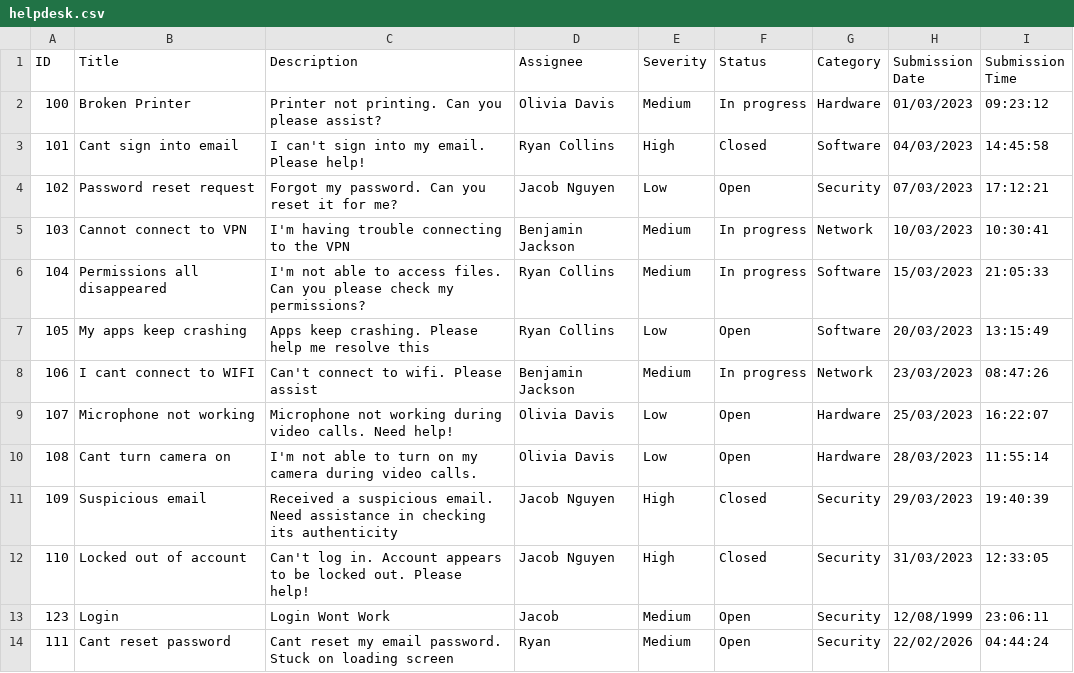
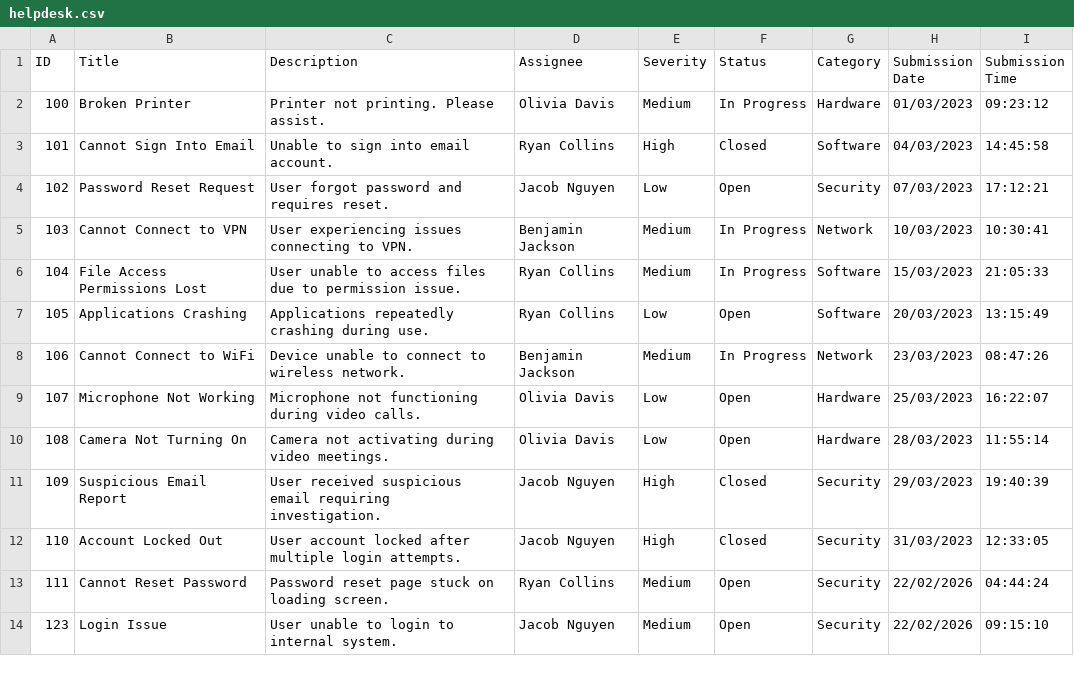
Before and after one commit to tech5hu/helpdesk-ticket-system, a CSV file: data/helpdesk.csv, drawn as a sheet.

Commit message:
Cleaned up helpdesk CSV data and fixed inconsistencies

```diff
--- a/data/helpdesk.csv
+++ b/data/helpdesk.csv
@@ -1,14 +1,14 @@
 ID,Title,Description,Assignee,Severity,Status,Category,Submission Date,Submission Time
-100,Broken Printer,Printer not printing. Can you please assist?,Olivia Davis,Medium,In progress,Hardware,01/03/2023,09:23:12
-101,Cant sign into email,I can't sign into my email. Please help!,Ryan Collins,High,Closed,Software,04/03/2023,14:45:58
-102,Password reset request,Forgot my password. Can you reset it for me?,Jacob Nguyen,Low,Open,Security,07/03/2023,17:12:21
-103,Cannot connect to VPN,I'm having trouble connecting to the VPN,Benjamin Jackson,Medium,In progress,Network,10/03/2023,10:30:41
-104,Permissions all disappeared,I'm not able to access files. Can you please check my permissions?,Ryan Collins,Medium,In progress,Software,15/03/2023,21:05:33
-105,My apps keep crashing,Apps keep crashing. Please help me resolve this,Ryan Collins,Low,Open,Software,20/03/2023,13:15:49
-106,I cant connect to WIFI,Can't connect to wifi. Please assist,Benjamin Jackson,Medium,In progress,Network,23/03/2023,08:47:26
-107,Microphone not working,Microphone not working during video calls. Need help!,Olivia Davis,Low,Open,Hardware,25/03/2023,16:22:07
-108,Cant turn camera on,I'm not able to turn on my camera during video calls.,Olivia Davis,Low,Open,Hardware,28/03/2023,11:55:14
-109,Suspicious email,Received a suspicious email. Need assistance in checking its authenticity,Jacob Nguyen,High,Closed,Security,29/03/2023,19:40:39
-110,Locked out of account,Can't log in. Account appears to be locked out. Please help!,Jacob Nguyen,High,Closed,Security,31/03/2023,12:33:05
-123,Login,Login Wont Work,Jacob,Medium,Open,Security,12/08/1999,23:06:11
-111,Cant reset password,Cant reset my email password. Stuck on loading screen ,Ryan,Medium,Open,Security,22/02/2026,04:44:24
+100,Broken Printer,Printer not printing. Please assist.,Olivia Davis,Medium,In Progress,Hardware,01/03/2023,09:23:12
+101,Cannot Sign Into Email,Unable to sign into email account.,Ryan Collins,High,Closed,Software,04/03/2023,14:45:58
+102,Password Reset Request,User forgot password and requires reset.,Jacob Nguyen,Low,Open,Security,07/03/2023,17:12:21
+103,Cannot Connect to VPN,User experiencing issues connecting to VPN.,Benjamin Jackson,Medium,In Progress,Network,10/03/2023,10:30:41
+104,File Access Permissions Lost,User unable to access files due to permission issue.,Ryan Collins,Medium,In Progress,Software,15/03/2023,21:05:33
+105,Applications Crashing,Applications repeatedly crashing during use.,Ryan Collins,Low,Open,Software,20/03/2023,13:15:49
+106,Cannot Connect to WiFi,Device unable to connect to wireless network.,Benjamin Jackson,Medium,In Progress,Network,23/03/2023,08:47:26
+107,Microphone Not Working,Microphone not functioning during video calls.,Olivia Davis,Low,Open,Hardware,25/03/2023,16:22:07
+108,Camera Not Turning On,Camera not activating during video meetings.,Olivia Davis,Low,Open,Hardware,28/03/2023,11:55:14
+109,Suspicious Email Report,User received suspicious email requiring investigation.,Jacob Nguyen,High,Closed,Security,29/03/2023,19:40:39
+110,Account Locked Out,User account locked after multiple login attempts.,Jacob Nguyen,High,Closed,Security,31/03/2023,12:33:05
+111,Cannot Reset Password,Password reset page stuck on loading screen.,Ryan Collins,Medium,Open,Security,22/02/2026,04:44:24
+123,Login Issue,User unable to login to internal system.,Jacob Nguyen,Medium,Open,Security,22/02/2026,09:15:10
```
